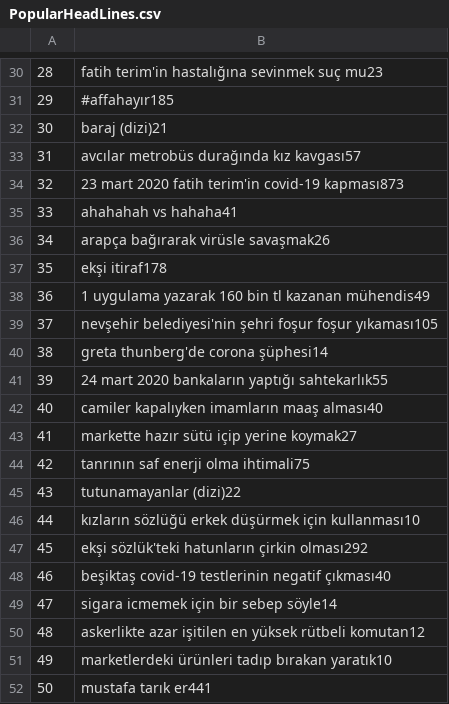
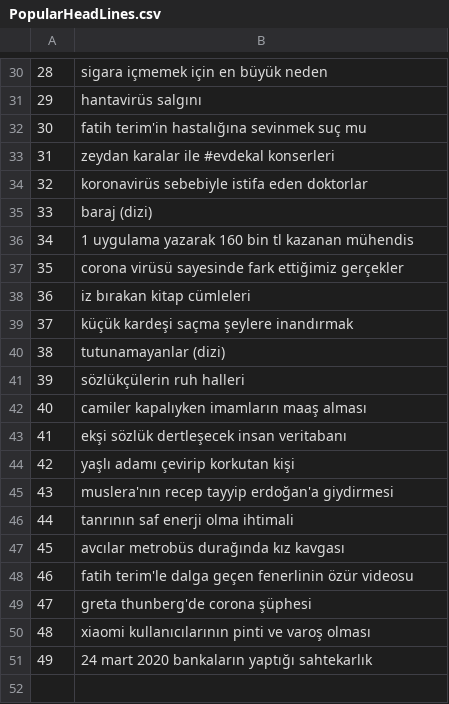
Before and after one commit to ocakhasan/eksi-sozluk-scraper, a CSV file: PopularHeadLines.csv, drawn as a sheet; only a part is shown, gaps mark what is left out; the diff covers the shown part only.

```diff
--- a/PopularHeadLines.csv
+++ b/PopularHeadLines.csv
@@ -30,23 +30,22 @@
-28,fatih terim'in hastalığına sevinmek suç mu23
-29,#affahayır185
-30,baraj (dizi)21
-31,avcılar metrobüs durağında kız kavgası57
-32,23 mart 2020 fatih terim'in covid-19 kapması873
-33,ahahahah vs hahaha41
-34,arapça bağırarak virüsle savaşmak26
-35,ekşi itiraf178
-36,1 uygulama yazarak 160 bin tl kazanan mühendis49
-37,nevşehir belediyesi'nin şehri foşur foşur yıkaması105
-38,greta thunberg'de corona şüphesi14
-39,24 mart 2020 bankaların yaptığı sahtekarlık55
-40,camiler kapalıyken imamların maaş alması40
-41,markette hazır sütü içip yerine koymak27
-42,tanrının saf enerji olma ihtimali75
-43,tutunamayanlar (dizi)22
-44,kızların sözlüğü erkek düşürmek için kullanması10
-45,ekşi sözlük'teki hatunların çirkin olması292
-46,beşiktaş covid-19 testlerinin negatif çıkması40
-47,sigara icmemek için bir sebep söyle14
-48,askerlikte azar işitilen en yüksek rütbeli komutan12
-49,marketlerdeki ürünleri tadıp bırakan yaratık10
-50,mustafa tarık er441
+28,sigara içmemek için en büyük neden
+29,hantavirüs salgını
+30,fatih terim'in hastalığına sevinmek suç mu
+31,zeydan karalar ile #evdekal konserleri
+32,koronavirüs sebebiyle istifa eden doktorlar
+33,baraj (dizi)
+34,1 uygulama yazarak 160 bin tl kazanan mühendis
+35,corona virüsü sayesinde fark ettiğimiz gerçekler
+36,iz bırakan kitap cümleleri
+37,küçük kardeşi saçma şeylere inandırmak
+38,tutunamayanlar (dizi)
+39,sözlükçülerin ruh halleri
+40,camiler kapalıyken imamların maaş alması
+41,ekşi sözlük dertleşecek insan veritabanı
+42,yaşlı adamı çevirip korkutan kişi
+43,muslera'nın recep tayyip erdoğan'a giydirmesi
+44,tanrının saf enerji olma ihtimali
+45,avcılar metrobüs durağında kız kavgası
+46,fatih terim'le dalga geçen fenerlinin özür videosu
+47,greta thunberg'de corona şüphesi
+48,xiaomi kullanıcılarının pinti ve varoş olması
+49,24 mart 2020 bankaların yaptığı sahtekarlık
```
Also changed, not shown: 28 edited cells elsewhere in this file, 1 other file.
